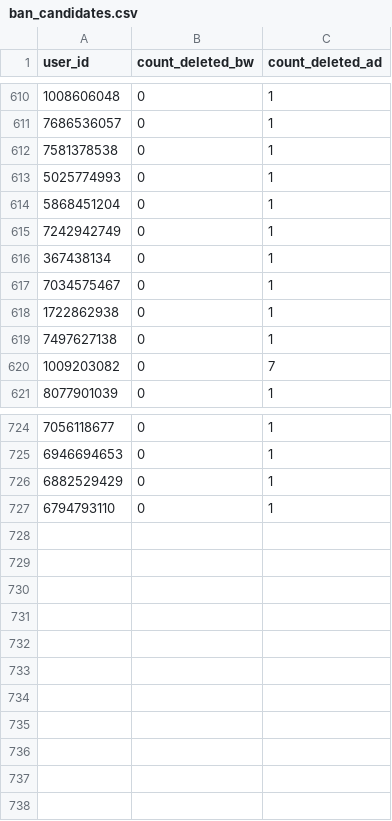
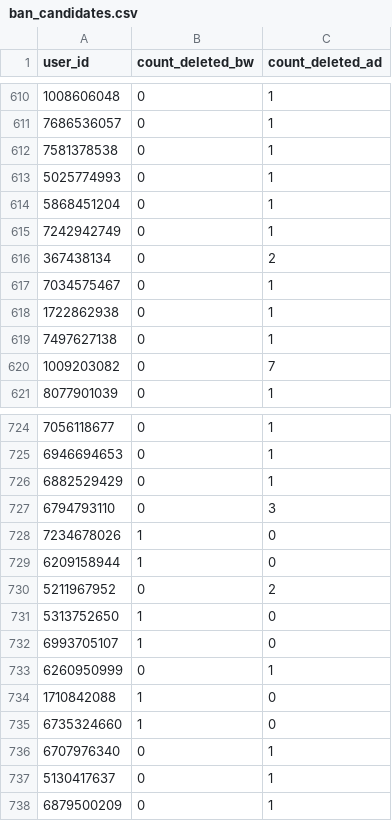
Before and after one commit to brdchy/bot_cleaner, a CSV file: txts/ban_candidates.csv, drawn as a sheet; only a part is shown, gaps mark what is left out.

```diff
--- a/txts/ban_candidates.csv
+++ b/txts/ban_candidates.csv
@@ -615,3 +615,3 @@ user_id,count_deleted_bw,count_deleted_ad
 7242942749,0,1
-367438134,0,1
+367438134,0,2
 7034575467,0,1
@@ -726,2 +726,13 @@ user_id,count_deleted_bw,count_deleted_ad
 6882529429,0,1
-6794793110,0,1
+6794793110,0,3
+7234678026,1,0
+6209158944,1,0
+5211967952,0,2
+5313752650,1,0
+6993705107,1,0
+6260950999,0,1
+1710842088,1,0
+6735324660,1,0
+6707976340,0,1
+5130417637,0,1
+6879500209,0,1
```
Also changed, not shown: txts/admin_actions.csv, txts/ban_list.csv, 3 other files.
